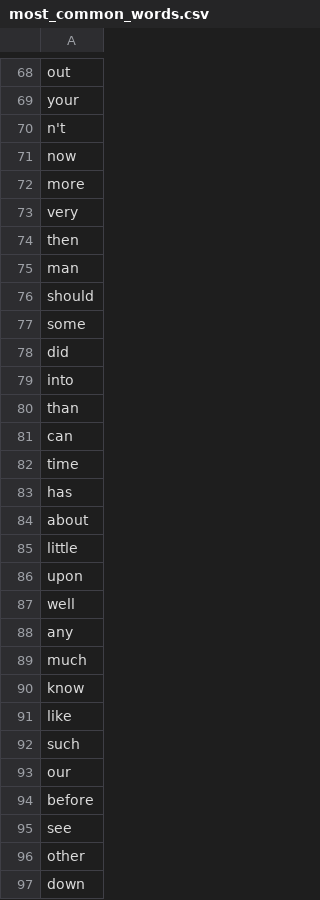
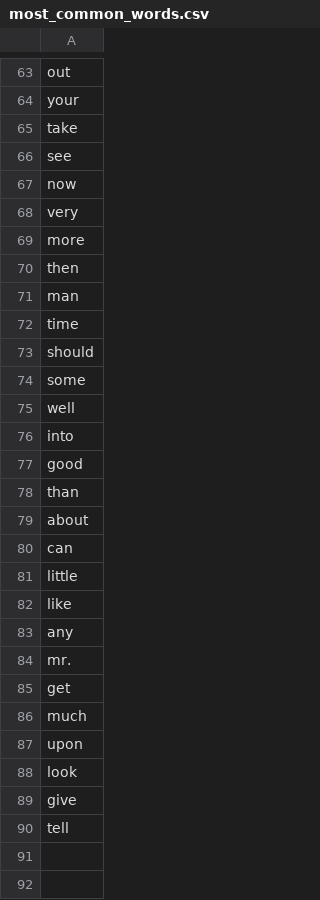
Before and after one commit to wencke-lm/AuthorshipClassification, a CSV file: data/most_common_words.csv, drawn as a sheet; only a part is shown, gaps mark what is left out; the diff covers the shown part only.

```diff
--- a/data/most_common_words.csv
+++ b/data/most_common_words.csv
@@ -69,29 +64,27 @@ out
 your
-n't
+take
+see
 now
+very
 more
-very
 then
 man
+time
 should
 some
-did
+well
 into
+good
 than
+about
 can
-time
-has
-about
 little
+like
+any
+mr.
+get
+much
 upon
-well
-any
-much
-know
-like
-such
-our
-before
-see
-other
-down
+look
+give
+tell
```
Also changed, not shown: 5 added rows, 14 removed rows, 8 moved rows and 2 edited cells elsewhere in this file, 25 other files.
